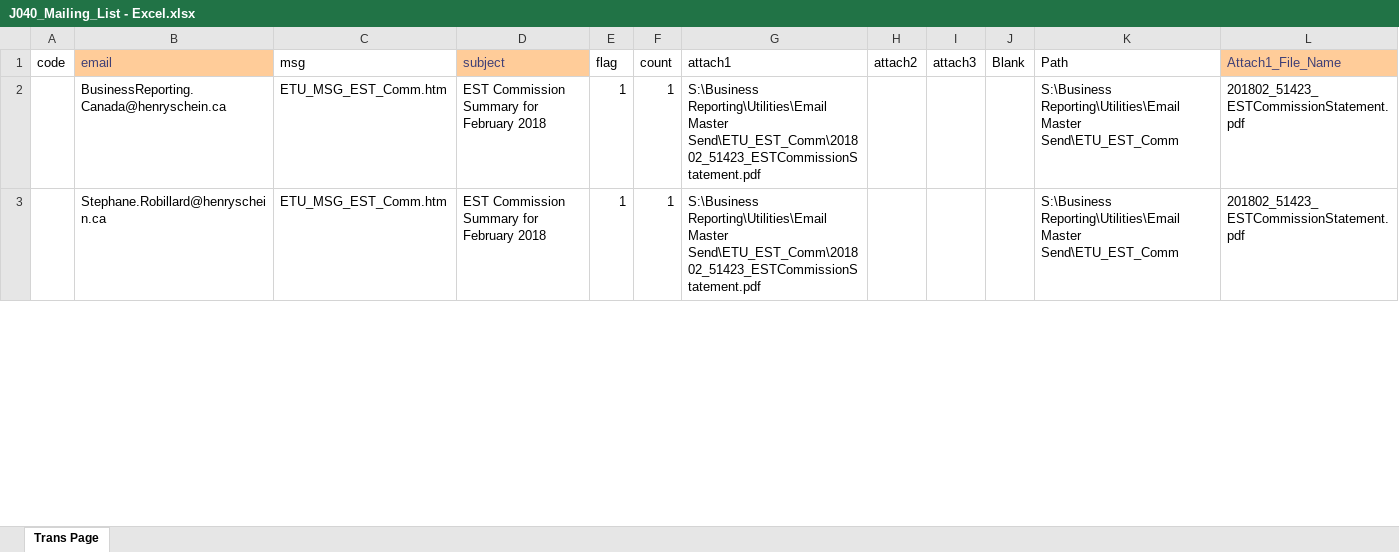
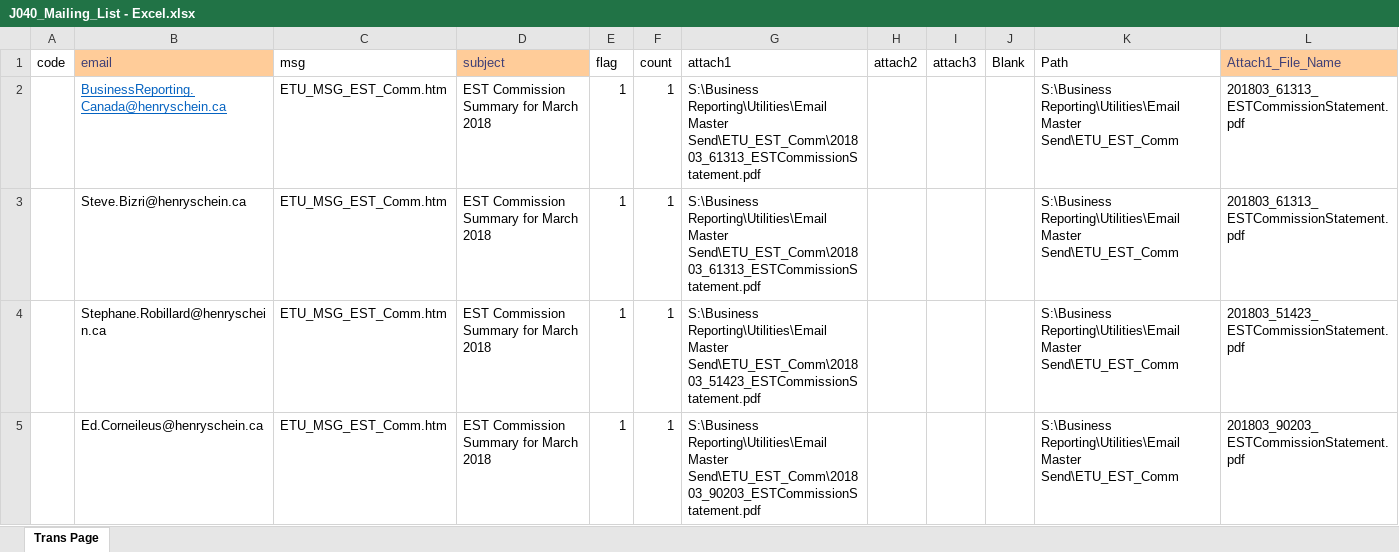
Before and after one commit to HSCanada/BRPoSh, an Excel workbook: BR_Mailer/J040_COM_EST/J040_Mailing_List - Excel.xlsx, sheet Trans Page, drawn as a sheet; only a part is shown; values as stored, in another font and other column widths than the file's, no borders; addresses are those after the commit; the diff covers the shown part only; the diff names each change by its address in the sheet, - before the commit and + after, or states it on an @@ line.

```diff
--- a/BR_Mailer/J040_COM_EST/J040_Mailing_List - Excel.xlsx (sheet Trans Page)
+++ b/BR_Mailer/J040_COM_EST/J040_Mailing_List - Excel.xlsx (sheet Trans Page)
@@ B2 underline: off → on, text colour: black → #0563C1 @@
-D2 (subject): EST Commission Summary for February 2018
+D2 (subject): EST Commission Summary for March 2018
-G2 (attach1): …Reporting\Utilities\Email Master Send\ETU_EST_Comm\201802_51423_ESTCommissionStatement.pdf
+G2 (attach1): …Reporting\Utilities\Email Master Send\ETU_EST_Comm\201803_61313_ESTCommissionStatement.pdf
-L2 (Attach1_File_Name): 201802_51423_ESTCommissionStatement.pdf
+L2 (Attach1_File_Name): 201803_61313_ESTCommissionStatement.pdf
+row 3:  | Steve.Bizri@henryschein.ca | ETU_MSG_EST_Comm.htm | EST Commission Summary for March 2018 | 1 | 1 | S:\Business Reporting\Utilities\Email Master Send\ETU_EST_Comm\201803_61313_ESTCommissionStatement.pdf |  |  |  | S:\Business Reporting\Utilities\Email Master Send\ETU_EST_Comm | 201803_61313_ESTCommissionStatement.pdf
-D4 (subject): EST Commission Summary for February 2018
+D4 (subject): EST Commission Summary for March 2018
-G4 (attach1): …Reporting\Utilities\Email Master Send\ETU_EST_Comm\201802_51423_ESTCommissionStatement.pdf
+G4 (attach1): …Reporting\Utilities\Email Master Send\ETU_EST_Comm\201803_51423_ESTCommissionStatement.pdf
-L4 (Attach1_File_Name): 201802_51423_ESTCommissionStatement.pdf
+L4 (Attach1_File_Name): 201803_51423_ESTCommissionStatement.pdf
+row 5:  | Ed.Corneileus@henryschein.ca | ETU_MSG_EST_Comm.htm | EST Commission Summary for March 2018 | 1 | 1 | S:\Business Reporting\Utilities\Email Master Send\ETU_EST_Comm\201803_90203_ESTCommissionStatement.pdf |  |  |  | S:\Business Reporting\Utilities\Email Master Send\ETU_EST_Comm | 201803_90203_ESTCommissionStatement.pdf
```
Also changed, not shown: 63 added rows and 133 edited cells elsewhere in this sheet, BR_Mailer/J021_DS_FSC/J021_Mailing_List-Excel.xlsx, BR_Mailer/J030_COM_FSC/J030_Mailing_List - Excel.xlsx, 12 other files.
